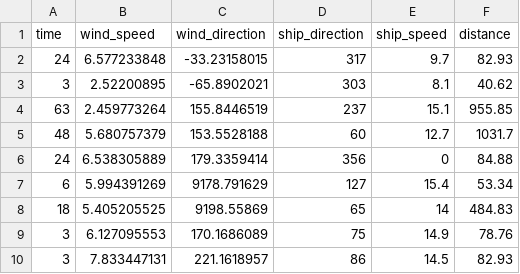
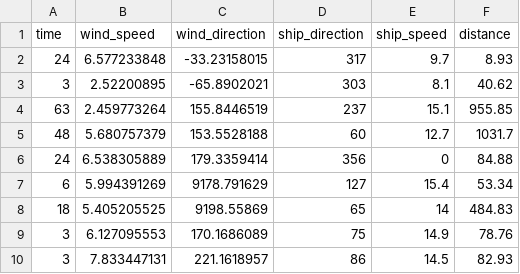
Before and after one commit to Ta-Fukushima/schedule, a CSV file: data/training_data.csv, drawn as a sheet.

```diff
--- a/data/training_data.csv
+++ b/data/training_data.csv
@@ -1,3 +1,3 @@
 "time","wind_speed","wind_direction","ship_direction","ship_speed","distance"
-24,6.577233848,-33.23158015,317,9.7,82.93
+24,6.577233848,-33.23158015,317,9.7,8.93
 3,2.52200895,-65.8902021,303,8.1,40.62
```
Also changed, not shown: 2 other files.
